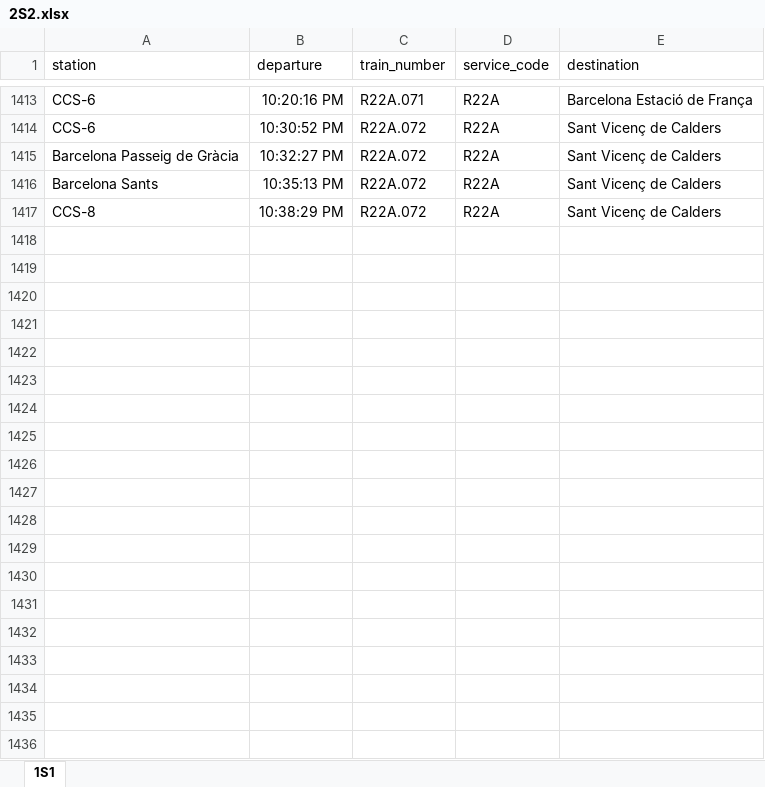
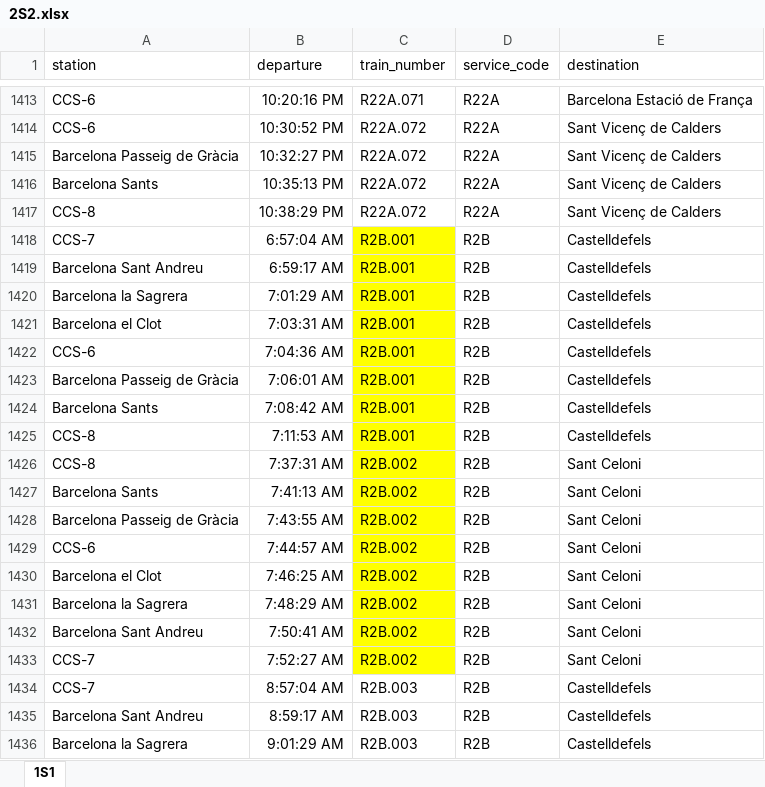
Before and after one commit to mms333/CatRail, an Excel workbook: dades/2S2.xlsx, sheet 1S1, drawn as a sheet; only a part is shown, gaps mark what is left out; values as stored, in another font and other column widths than the file's, no borders; the diff covers the shown part only; the diff names each change by its address in the sheet, - before the commit and + after, or states it on an @@ line.

```diff
--- a/dades/2S2.xlsx (sheet 1S1)
+++ b/dades/2S2.xlsx (sheet 1S1)
+row 1418: CCS-7 | 6:57:04 AM | R2B.001 | R2B | Castelldefels
+row 1419: Barcelona Sant Andreu | 6:59:17 AM | R2B.001 | R2B | Castelldefels
+row 1420: Barcelona la Sagrera | 7:01:29 AM | R2B.001 | R2B | Castelldefels
+row 1421: Barcelona el Clot | 7:03:31 AM | R2B.001 | R2B | Castelldefels
+row 1422: CCS-6 | 7:04:36 AM | R2B.001 | R2B | Castelldefels
+row 1423: Barcelona Passeig de Gràcia | 7:06:01 AM | R2B.001 | R2B | Castelldefels
+row 1424: Barcelona Sants | 7:08:42 AM | R2B.001 | R2B | Castelldefels
+row 1425: CCS-8 | 7:11:53 AM | R2B.001 | R2B | Castelldefels
+row 1426: CCS-8 | 7:37:31 AM | R2B.002 | R2B | Sant Celoni
+row 1427: Barcelona Sants | 7:41:13 AM | R2B.002 | R2B | Sant Celoni
+row 1428: Barcelona Passeig de Gràcia | 7:43:55 AM | R2B.002 | R2B | Sant Celoni
+row 1429: CCS-6 | 7:44:57 AM | R2B.002 | R2B | Sant Celoni
+row 1430: Barcelona el Clot | 7:46:25 AM | R2B.002 | R2B | Sant Celoni
+row 1431: Barcelona la Sagrera | 7:48:29 AM | R2B.002 | R2B | Sant Celoni
+row 1432: Barcelona Sant Andreu | 7:50:41 AM | R2B.002 | R2B | Sant Celoni
+row 1433: CCS-7 | 7:52:27 AM | R2B.002 | R2B | Sant Celoni
+row 1434: CCS-7 | 8:57:04 AM | R2B.003 | R2B | Castelldefels
+row 1435: Barcelona Sant Andreu | 8:59:17 AM | R2B.003 | R2B | Castelldefels
+row 1436: Barcelona la Sagrera | 9:01:29 AM | R2B.003 | R2B | Castelldefels
```
Also changed, not shown: 109 added rows and 7 moved rows elsewhere in this sheet, dades/2S1.xlsx, dades/2S3.xlsx, 3 other files.
